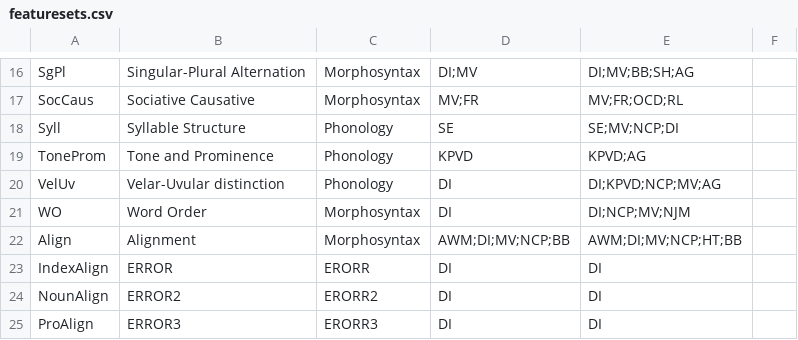
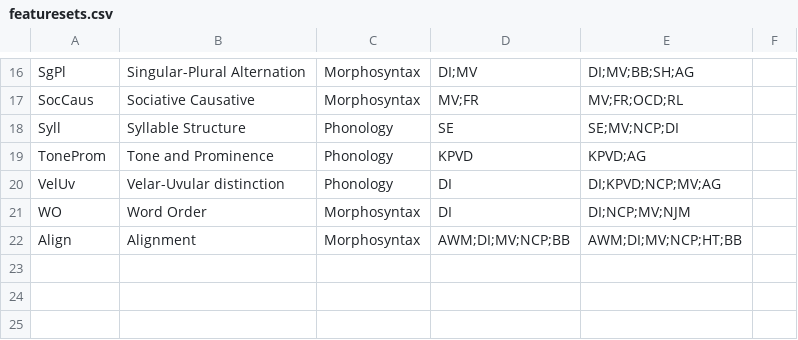
Before and after one commit to PaprikaSteiger/ooaclld, a CSV file: cldf/featuresets.csv, drawn as a sheet; only a part is shown, gaps mark what is left out; the diff names each change by its address in the sheet, - before the commit and + after, or states it on an @@ line.

Commit message:
update cldf

```diff
--- a/cldf/featuresets.csv
+++ b/cldf/featuresets.csv
-row 23: IndexAlign | ERROR | ERORR | DI | DI
-row 24: NounAlign | ERROR2 | ERORR2 | DI | DI
-row 25: ProAlign | ERROR3 | ERORR3 | DI | DI
```
Also changed, not shown: 2 other files.
